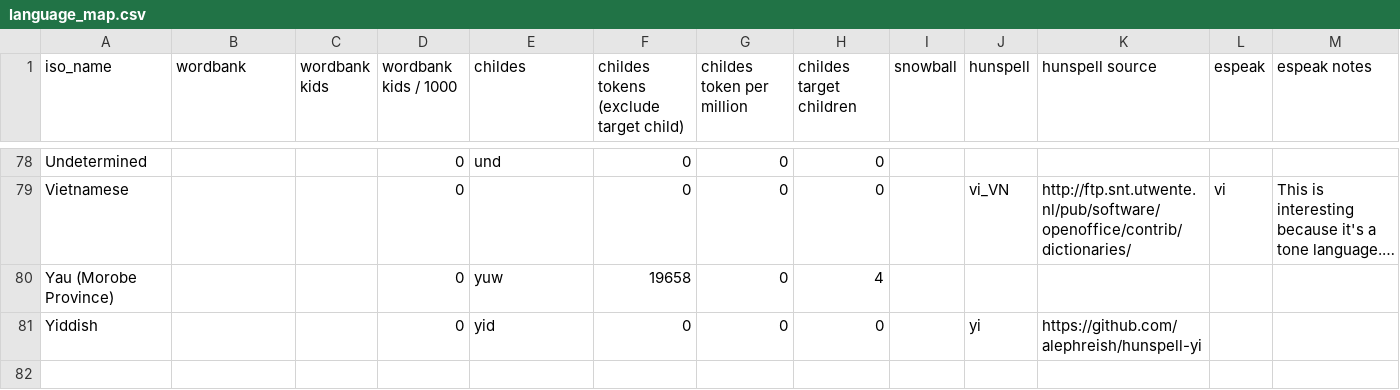
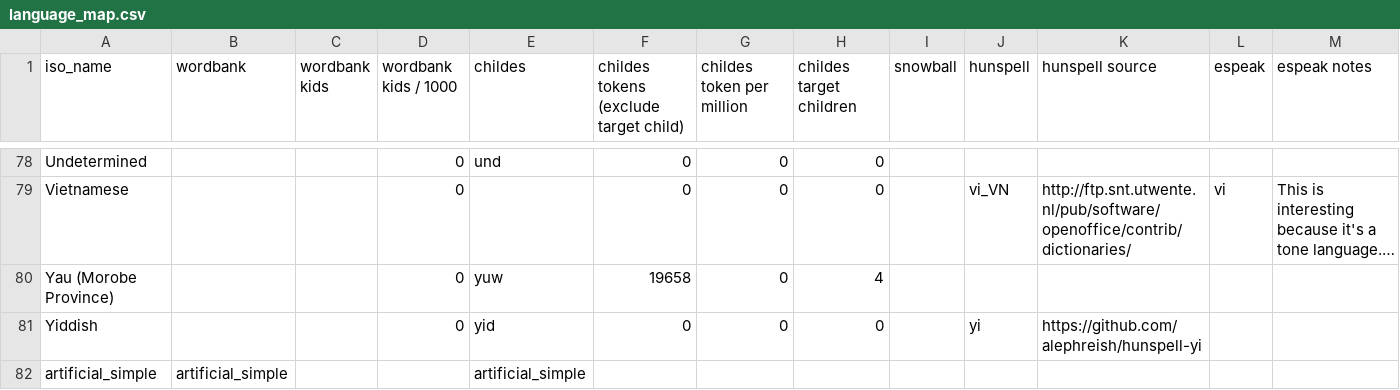
Before and after one commit to mikabr/aoa-pipeline, a CSV file: resources/language_map.csv, drawn as a sheet; only a part is shown, gaps mark what is left out; long unchanged cells end in …; rows hold the shown columns only; the diff names each change by its address in the sheet, - before the commit and + after, or states it on an @@ line.

```diff
--- a/resources/language_map.csv
+++ b/resources/language_map.csv
+row 82: artificial_simple | artificial_simple |  |  | artificial_simple
```
Also changed, not shown: 20 other files.
